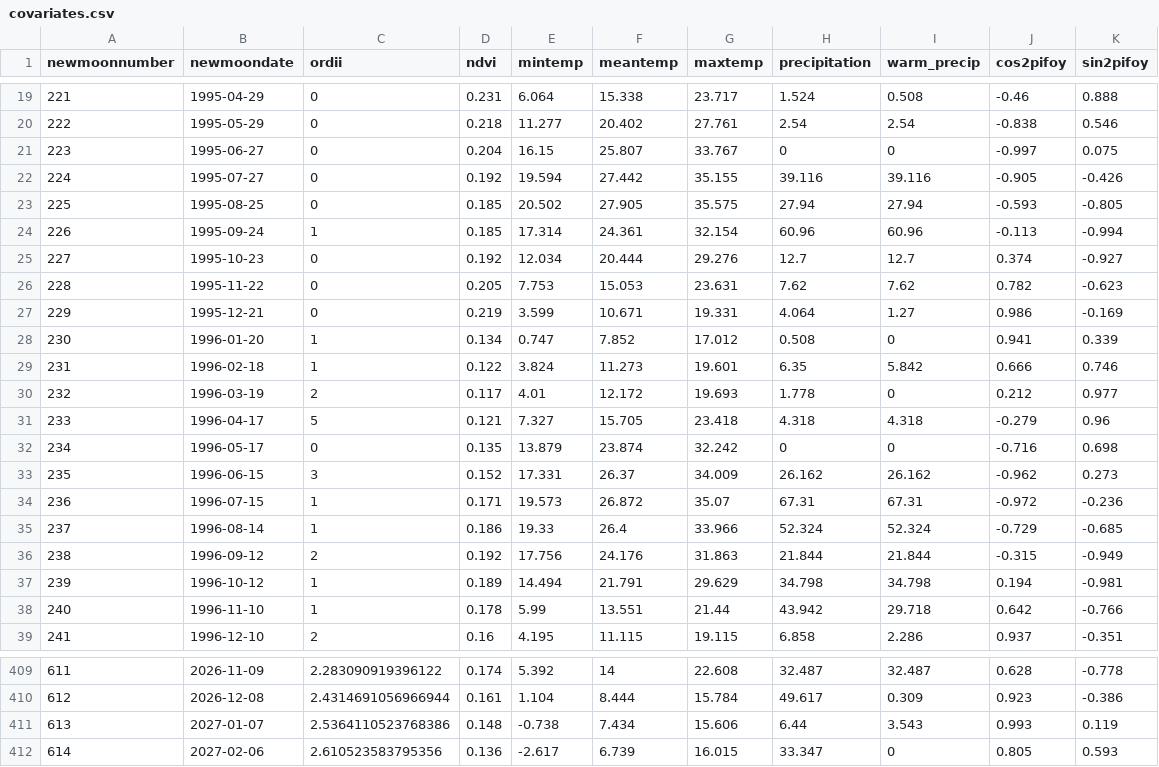
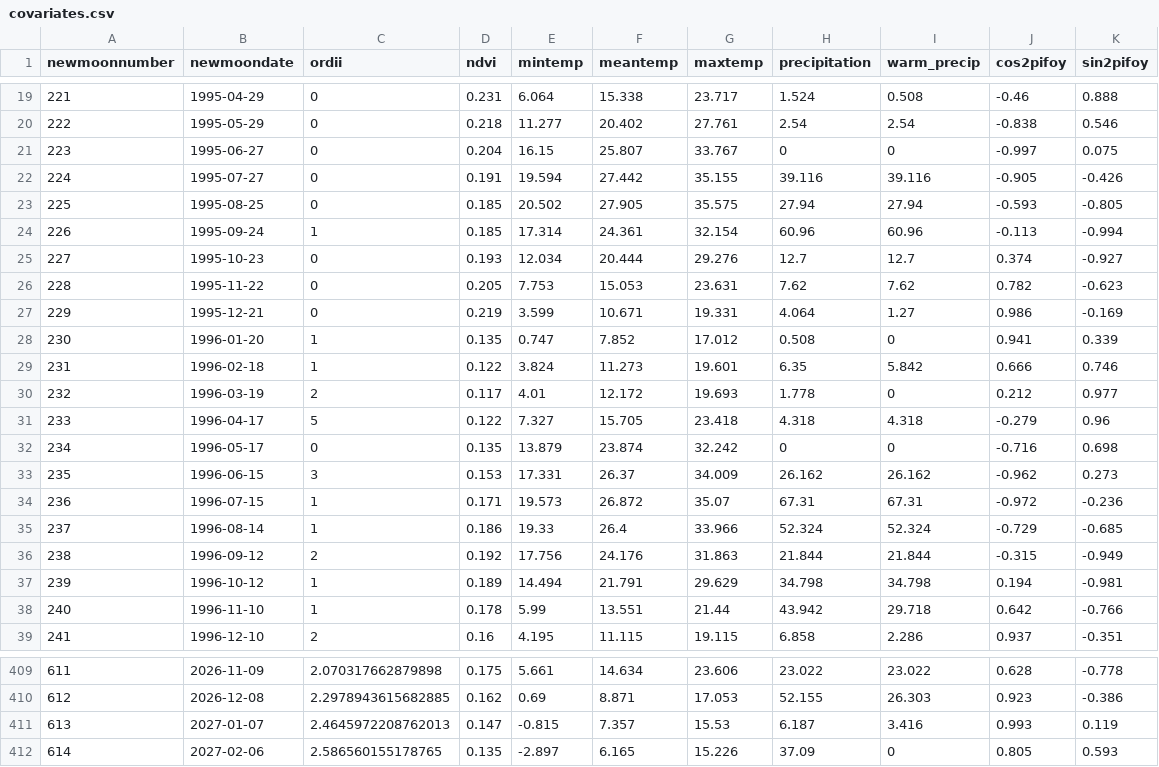
Before and after one commit to weecology/portal-forecasts, a CSV file: data/covariates.csv, drawn as a sheet; only a part is shown, gaps mark what is left out; the diff covers the shown part only.

```diff
--- a/data/covariates.csv
+++ b/data/covariates.csv
@@ -21,14 +21,14 @@
 223,1995-06-27,0,0.204,16.15,25.807,33.767,0,0,-0.997,0.075
-224,1995-07-27,0,0.192,19.594,27.442,35.155,39.116,39.116,-0.905,-0.426
+224,1995-07-27,0,0.191,19.594,27.442,35.155,39.116,39.116,-0.905,-0.426
 225,1995-08-25,0,0.185,20.502,27.905,35.575,27.94,27.94,-0.593,-0.805
 226,1995-09-24,1,0.185,17.314,24.361,32.154,60.96,60.96,-0.113,-0.994
-227,1995-10-23,0,0.192,12.034,20.444,29.276,12.7,12.7,0.374,-0.927
+227,1995-10-23,0,0.193,12.034,20.444,29.276,12.7,12.7,0.374,-0.927
 228,1995-11-22,0,0.205,7.753,15.053,23.631,7.62,7.62,0.782,-0.623
 229,1995-12-21,0,0.219,3.599,10.671,19.331,4.064,1.27,0.986,-0.169
-230,1996-01-20,1,0.134,0.747,7.852,17.012,0.508,0,0.941,0.339
+230,1996-01-20,1,0.135,0.747,7.852,17.012,0.508,0,0.941,0.339
 231,1996-02-18,1,0.122,3.824,11.273,19.601,6.35,5.842,0.666,0.746
 232,1996-03-19,2,0.117,4.01,12.172,19.693,1.778,0,0.212,0.977
-233,1996-04-17,5,0.121,7.327,15.705,23.418,4.318,4.318,-0.279,0.96
+233,1996-04-17,5,0.122,7.327,15.705,23.418,4.318,4.318,-0.279,0.96
 234,1996-05-17,0,0.135,13.879,23.874,32.242,0,0,-0.716,0.698
-235,1996-06-15,3,0.152,17.331,26.37,34.009,26.162,26.162,-0.962,0.273
+235,1996-06-15,3,0.153,17.331,26.37,34.009,26.162,26.162,-0.962,0.273
 236,1996-07-15,1,0.171,19.573,26.872,35.07,67.31,67.31,-0.972,-0.236
@@ -409,4 +409,4 @@
-611,2026-11-09,2.283090919396122,0.174,5.392,14,22.608,32.487,32.487,0.628,-0.778
-612,2026-12-08,2.4314691056966944,0.161,1.104,8.444,15.784,49.617,0.309,0.923,-0.386
-613,2027-01-07,2.5364110523768386,0.148,-0.738,7.434,15.606,6.44,3.543,0.993,0.119
-614,2027-02-06,2.610523583795356,0.136,-2.617,6.739,16.015,33.347,0,0.805,0.593
+611,2026-11-09,2.070317662879898,0.175,5.661,14.634,23.606,23.022,23.022,0.628,-0.778
+612,2026-12-08,2.2978943615682885,0.162,0.69,8.871,17.053,52.155,26.303,0.923,-0.386
+613,2027-01-07,2.4645972208762013,0.147,-0.815,7.357,15.53,6.187,3.416,0.993,0.119
+614,2027-02-06,2.586560155178765,0.135,-2.897,6.165,15.226,37.09,0,0.805,0.593
```
Also changed, not shown: 2 added rows, 1 removed row and 110 edited cells elsewhere in this file, data/newmoons.csv, data/rodents_all.csv, 3 other files.
